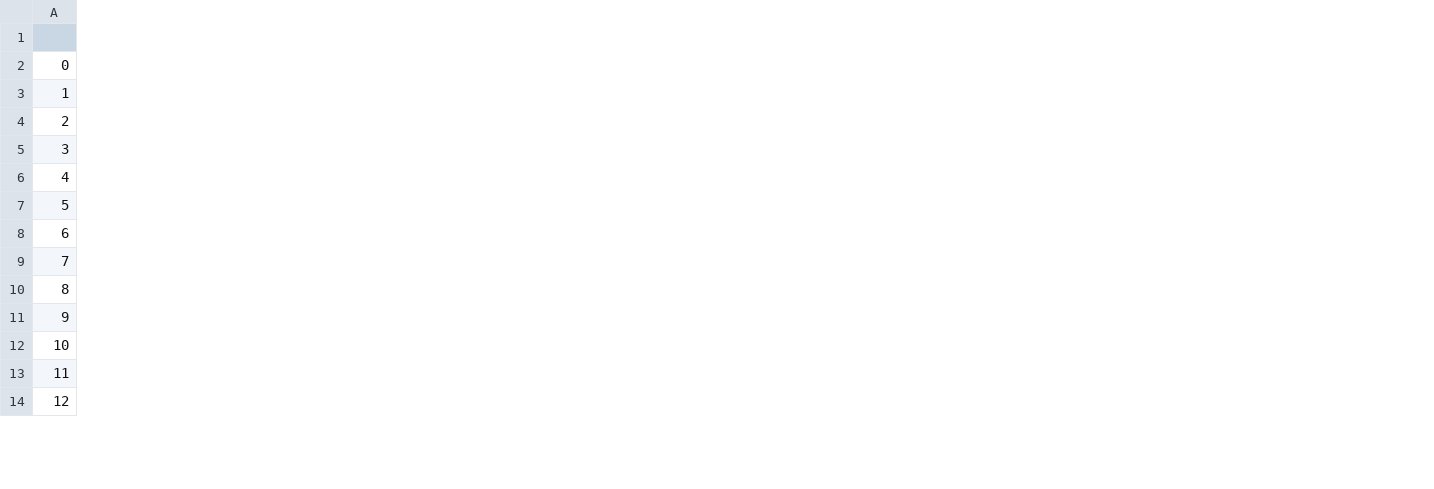
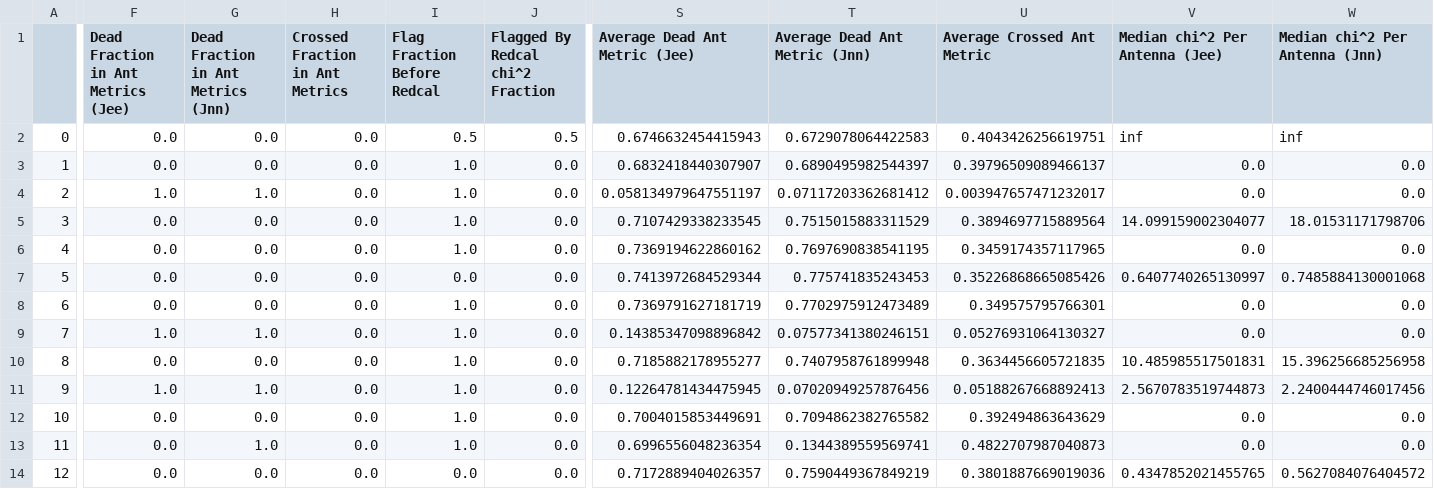
Before and after one commit to HERA-Team/2021_Interseason_Notebooks, a CSV file: _rtp_summary_/rtp_summary_table_2459353.csv, drawn as a sheet; only a part is shown, gaps mark what is left out; the diff names each change by its address in the sheet, - before the commit and + after, or states it on an @@ line.

Commit message:
RTP summary notebook for JD 2459353
https://htmlpreview.github.io/?https://github.com/HERA-Team/2021_Interseason_Notebooks/blob/main/_rtp_summary_/rtp_summary_2459353.html

```diff
--- a/_rtp_summary_/rtp_summary_table_2459353.csv
+++ b/_rtp_summary_/rtp_summary_table_2459353.csv
+column F, rows 1-14: Dead Fraction in Ant Metrics (Jee) | 0.0 | 0.0 | 1.0 | 0.0 | 0.0 | 0.0 | 0.0 | 1.0 | 0.0 | 1.0 | 0.0 | 0.0 | 0.0
+column G, rows 1-14: Dead Fraction in Ant Metrics (Jnn) | 0.0 | 0.0 | 1.0 | 0.0 | 0.0 | 0.0 | 0.0 | 1.0 | 0.0 | 1.0 | 0.0 | 1.0 | 0.0
+column H (Crossed Fraction in Ant Metrics), rows 2-14: all 0.0
+column I (Flag Fraction Before Redcal), rows 2-14: 0.5 | 1.0 | 1.0 | 1.0 | 1.0 | 0.0 | 1.0 | 1.0 | 1.0 | 1.0 | 1.0 | 1.0 | 0.0
+column J (Flagged By Redcal chi^2 Fraction), rows 2-14: 0.5 | 0.0 | 0.0 | 0.0 | 0.0 | 0.0 | 0.0 | 0.0 | 0.0 | 0.0 | 0.0 | 0.0 | 0.0
+column S (Average Dead Ant Metric (Jee)), rows 2-14: 0.6746632454415943 | 0.6832418440307907 | 0.058134979647551197 | 0.7107429338233545 | 0.7369194622860162 | 0.7413972684529344 | 0.7369791627181719 | 0.14385347098896842 | 0.7185882178955277 | 0.12264781434475945 | 0.7004015853449691 | 0.6996556048236354 | 0.7172889404026357
+column T (Average Dead Ant Metric (Jnn)), rows 2-14: 0.6729078064422583 | 0.6890495982544397 | 0.07117203362681412 | 0.7515015883311529 | 0.7697690838541195 | 0.775741835243453 | 0.7702975912473489 | 0.07577341380246151 | 0.7407958761899948 | 0.07020949257876456 | 0.7094862382765582 | 0.1344389559569741 | 0.7590449367849219
+column U (Average Crossed Ant Metric), rows 2-14: 0.4043426256619751 | 0.39796509089466137 | 0.003947657471232017 | 0.3894697715889564 | 0.3459174357117965 | 0.35226868665085426 | 0.349575795766301 | 0.05276931064130327 | 0.3634456605721835 | 0.05188267668892413 | 0.392494863643629 | 0.4822707987040873 | 0.3801887669019036
+column V (Median chi^2 Per Antenna (Jee)), rows 2-14: inf | 0.0 | 0.0 | 14.099159002304077 | 0.0 | 0.6407740265130997 | 0.0 | 0.0 | 10.485985517501831 | 2.5670783519744873 | 0.0 | 0.0 | 0.4347852021455765
+column W (Median chi^2 Per Antenna (Jnn)), rows 2-14: inf | 0.0 | 0.0 | 18.01531171798706 | 0.0 | 0.7485884130001068 | 0.0 | 0.0 | 15.396256685256958 | 2.2400444746017456 | 0.0 | 0.0 | 0.5627084076404572
```
Also changed, not shown: 1 other file.
